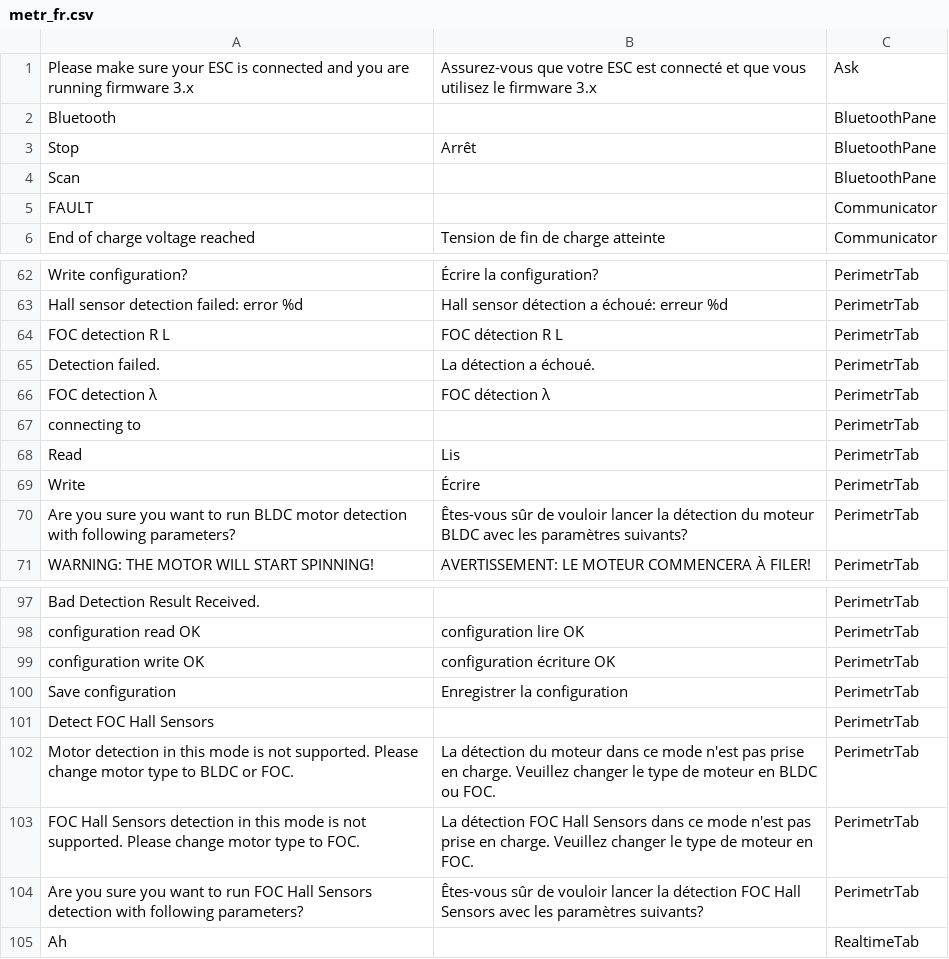
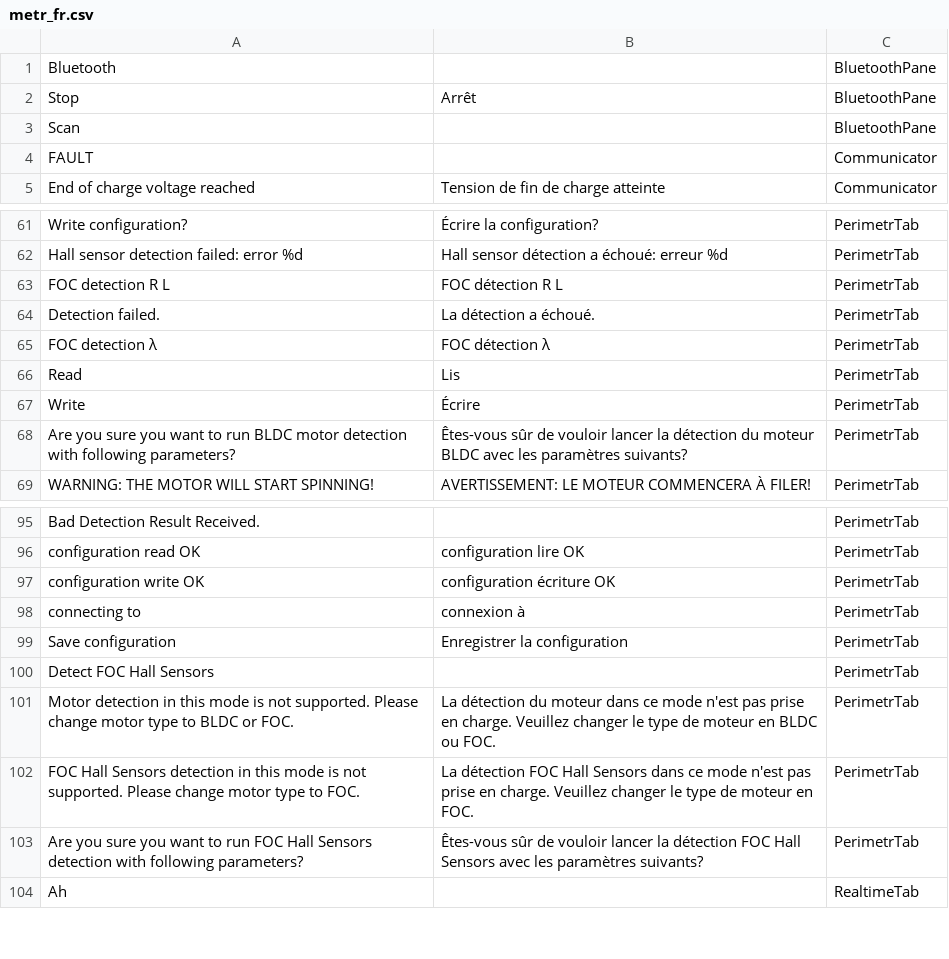
Before and after one commit to Solodros/metr-translations, a CSV file: metr_fr.csv, drawn as a sheet; only a part is shown, gaps mark what is left out; removed rows and columns are numbered as before the commit, all else as after; the diff names each change by its address in the sheet, - before the commit and + after, or states it on an @@ line.

Commit message:
update French translation

```diff
--- a/metr_fr.csv
+++ b/metr_fr.csv
-row 1: Please make sure your ESC is connected and you are running firmware 3.x | Assurez-vous que votre ESC est connecté et que vous utilisez le firmware 3.x | Ask
-row 67: connecting to |  | PerimetrTab
+row 98: connecting to | connexion à | PerimetrTab
```
